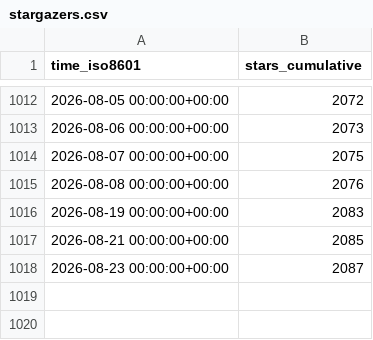
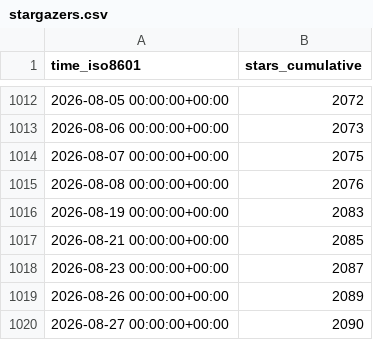
Before and after one commit to thomaspoignant/go-feature-flag, a CSV file: thomaspoignant/go-feature-flag/ghrs-data/stargazers.csv, drawn as a sheet; only a part is shown, gaps mark what is left out.

```diff
--- a/thomaspoignant/go-feature-flag/ghrs-data/stargazers.csv
+++ b/thomaspoignant/go-feature-flag/ghrs-data/stargazers.csv
@@ -1018 +1018,3 @@ time_iso8601,stars_cumulative
 2026-08-23 00:00:00+00:00,2087
+2026-08-26 00:00:00+00:00,2089
+2026-08-27 00:00:00+00:00,2090
```
